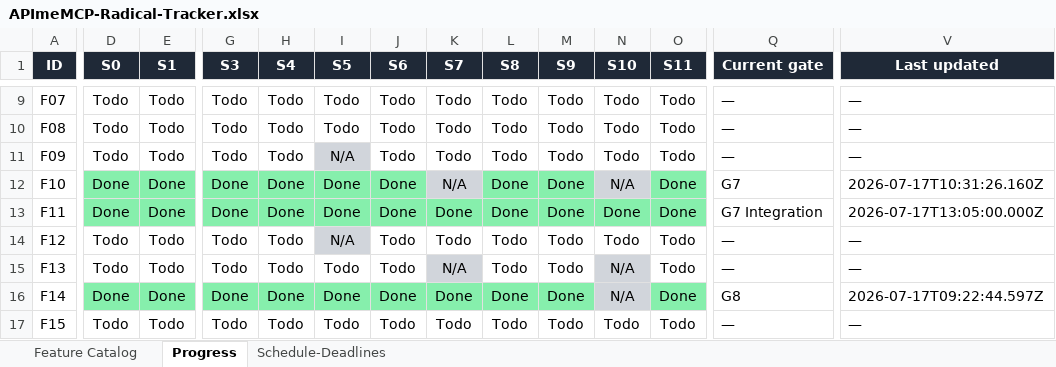
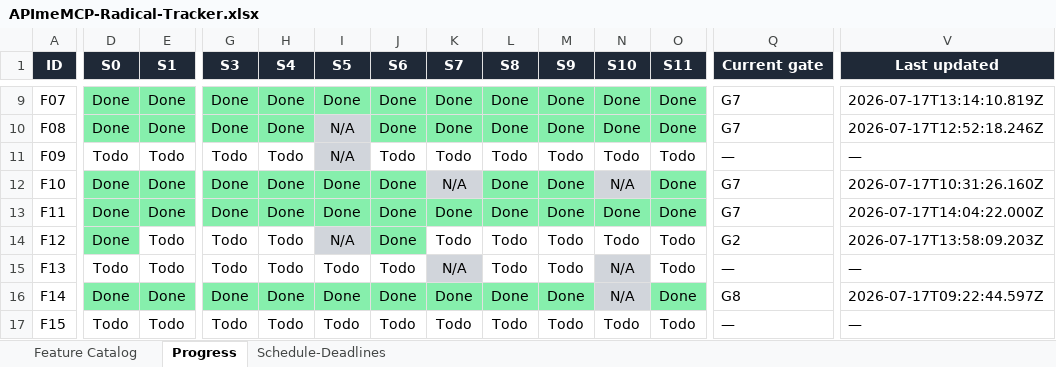
Before and after one commit to NeetigyaShah/APImeMCP, an Excel workbook: radical-pipeline/05-tracking/APImeMCP-Radical-Tracker.xlsx, sheet Progress, drawn as a sheet; only a part is shown, gaps mark what is left out; values as stored, in another font and other column widths than the file's, no borders; conditional formats not drawn; the diff covers the shown part only; the diff names each change by its address in the sheet, - before the commit and + after, or states it on an @@ line.

```diff
--- a/radical-pipeline/05-tracking/APImeMCP-Radical-Tracker.xlsx (sheet Progress)
+++ b/radical-pipeline/05-tracking/APImeMCP-Radical-Tracker.xlsx (sheet Progress)
-D9:D10 (S0): Todo
+D9:D10 (S0): Done
-D9:O9 fill: none
+D9:O9 fill: #86EFAC
-E9:E10 (S1): Todo
+E9:E10 (S1): Done
-G9:G10 (S3): Todo
+G9:G10 (S3): Done
-H9:H10 (S4): Todo
+H9:H10 (S4): Done
-I9 (S5): Todo
+I9 (S5): Done
-J9:J10 (S6): Todo
+J9:J10 (S6): Done
-K9:K10 (S7): Todo
+K9:K10 (S7): Done
-L9:L10 (S8): Todo
+L9:L10 (S8): Done
-M9:M10 (S9): Todo
+M9:M10 (S9): Done
-N9:N10 (S10): Todo
+N9:N10 (S10): Done
-O9:O10 (S11): Todo
+O9:O10 (S11): Done
-Q9:Q10 (Current gate): —
+Q9:Q10 (Current gate): G7
-V9 (Last updated): —
+V9 (Last updated): 2026-07-17T13:14:10.819Z
-D10:E10 fill: none
+D10:E10 fill: #86EFAC
-G10:H10 fill: none
+G10:H10 fill: #86EFAC
-I10 (S5): Todo
+I10 (S5): N/A
-I10 fill: none
+I10 fill: #D1D5DB
-J10:O10 fill: none
+J10:O10 fill: #86EFAC
-V10 (Last updated): —
+V10 (Last updated): 2026-07-17T12:52:18.246Z
-Q13 (Current gate): G7 Integration
+Q13 (Current gate): G7
-V13 (Last updated): 2026-07-17T13:05:00.000Z
+V13 (Last updated): 2026-07-17T14:04:22.000Z
-D14 (S0): Todo
+D14 (S0): Done
-D14 fill: none
+D14 fill: #86EFAC
-J14 (S6): Todo
+J14 (S6): Done
-J14 fill: none
+J14 fill: #86EFAC
-Q14 (Current gate): —
+Q14 (Current gate): G2
-V14 (Last updated): —
+V14 (Last updated): 2026-07-17T13:58:09.203Z
```
Also changed, not shown: 53 edited cells and cell formats elsewhere in this sheet, sheet Schedule-Deadlines, 2 other files.
